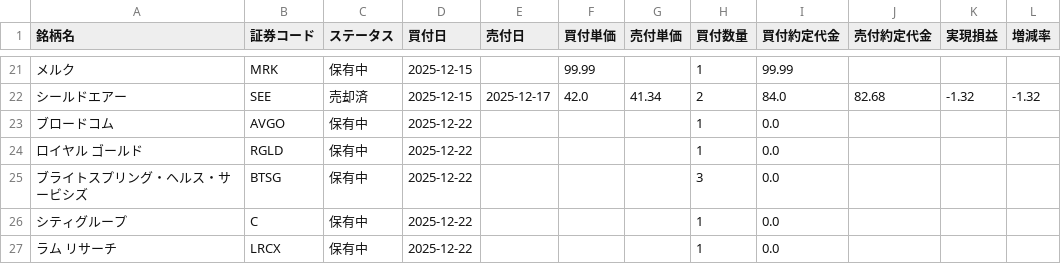
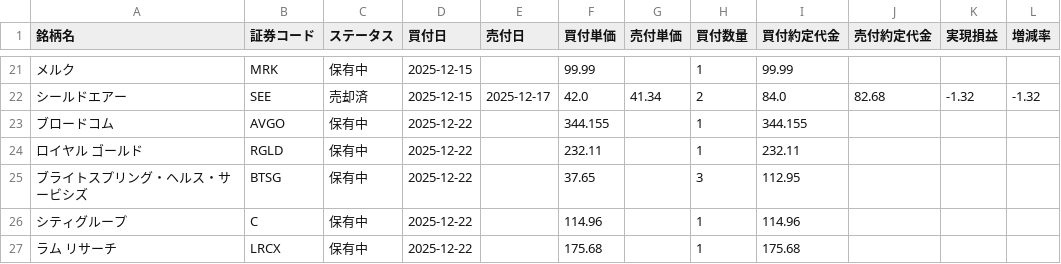
Before and after one commit to koh5884/trade-analysis-app, a CSV file: data/us_swing.csv, drawn as a sheet; only a part is shown, gaps mark what is left out; the diff names each change by its address in the sheet, - before the commit and + after, or states it on an @@ line.

Commit message:
Update 米国スイング data - 2025-12-22 20:41:47

```diff
--- a/data/us_swing.csv
+++ b/data/us_swing.csv
-F23 (買付単価): (empty)
+F23 (買付単価): 344.155
-I23 (買付約定代金): 0.0
+I23 (買付約定代金): 344.155
-F24 (買付単価): (empty)
+F24 (買付単価): 232.11
-I24 (買付約定代金): 0.0
+I24 (買付約定代金): 232.11
-F25 (買付単価): (empty)
+F25 (買付単価): 37.65
-I25 (買付約定代金): 0.0
+I25 (買付約定代金): 112.95
-F26 (買付単価): (empty)
+F26 (買付単価): 114.96
-I26 (買付約定代金): 0.0
+I26 (買付約定代金): 114.96
-F27 (買付単価): (empty)
+F27 (買付単価): 175.68
-I27 (買付約定代金): 0.0
+I27 (買付約定代金): 175.68
```
